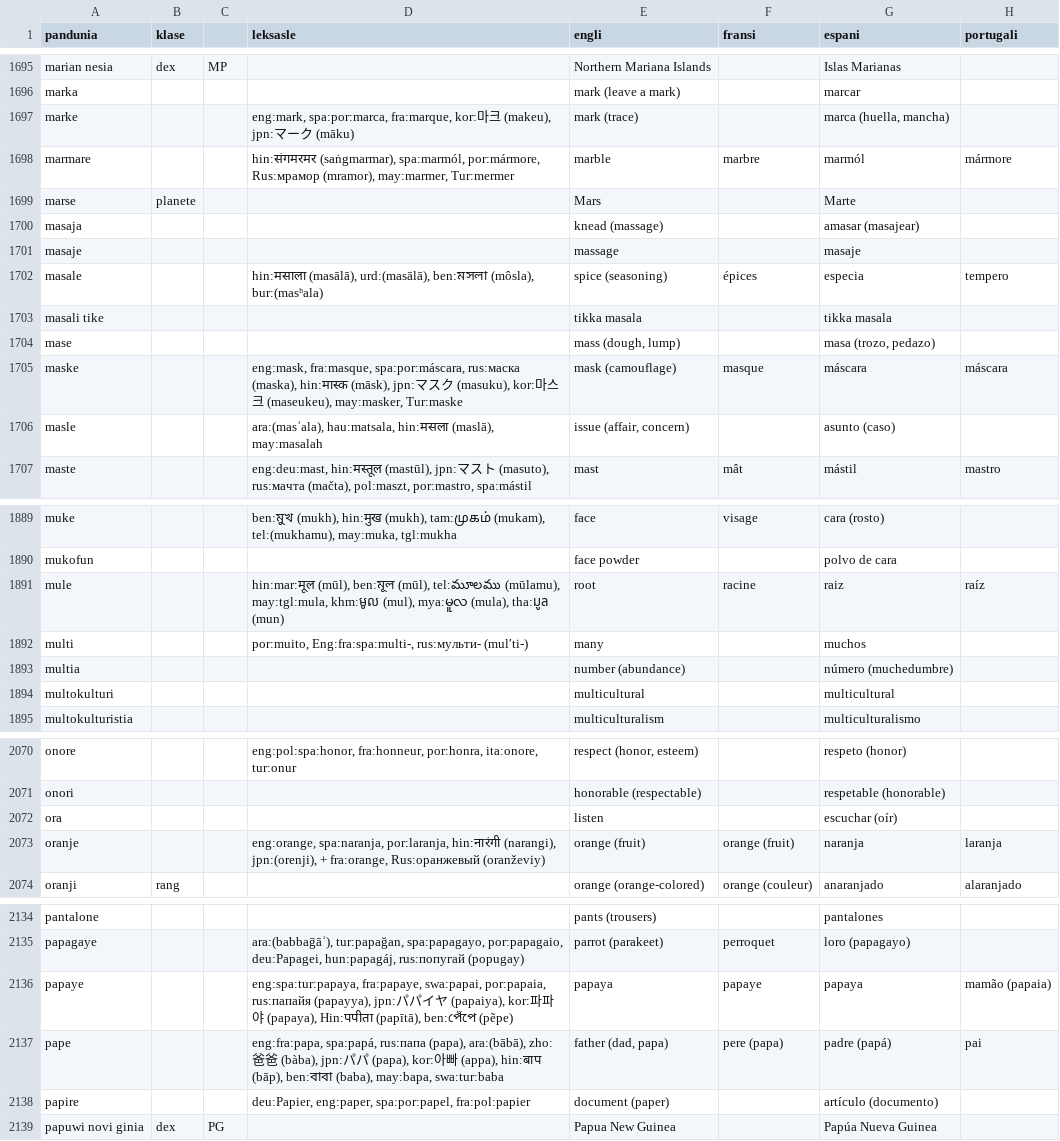
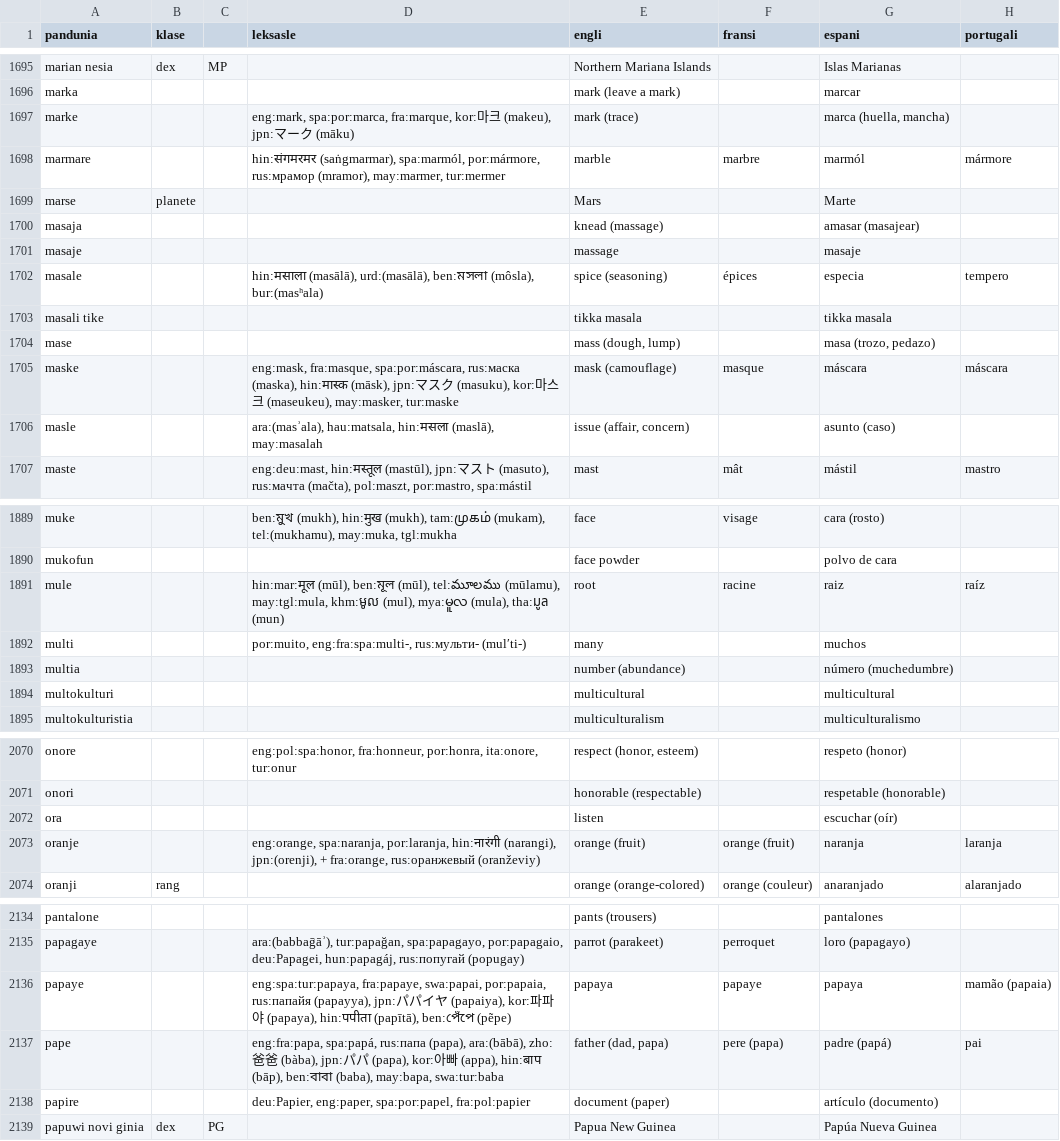
Before and after one commit to barumau/pandunia, a CSV file: pandunia-lekse.csv, drawn as a sheet; only a part is shown, gaps mark what is left out; the diff covers the shown part only; the diff names each change by its address in the sheet, - before the commit and + after, or states it on an @@ line.

Commit message:
norma kode da bax

```diff
--- a/pandunia-lekse.csv
+++ b/pandunia-lekse.csv
-D1698 (leksasle): …spa:marmól, por:mármore, Rus:мрамор (mramor), may:marmer, Tur:mermer
+D1698 (leksasle): …spa:marmól, por:mármore, rus:мрамор (mramor), may:marmer, tur:mermer
-D1705 (leksasle): …(maseukeu), may:masker, Tur:maske
+D1705 (leksasle): …(maseukeu), may:masker, tur:maske
-D1892 (leksasle): por:muito, Eng:fra:spa:multi-, rus:мульти- (mulʹti-)
+D1892 (leksasle): por:muito, eng:fra:spa:multi-, rus:мульти- (mulʹti-)
-D2073 (leksasle): …+ fra:orange, Rus:оранжевый (oranževiy)
+D2073 (leksasle): …+ fra:orange, rus:оранжевый (oranževiy)
-D2136 (leksasle): …(papaya), Hin:पपीता (papītā), ben:পেঁপে…
+D2136 (leksasle): …(papaya), hin:पपीता (papītā), ben:পেঁপে…
```
Also changed, not shown: 17 edited cells elsewhere in this file.
